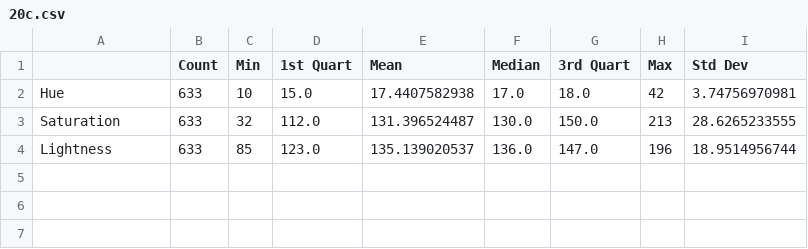
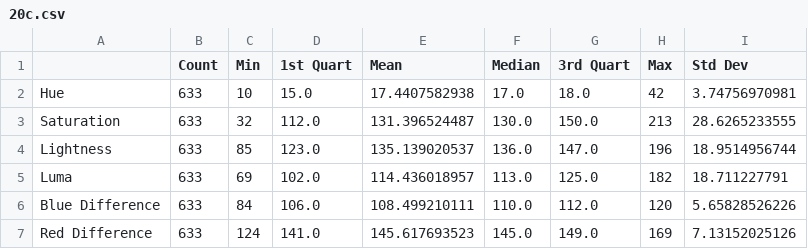
Before and after one commit to ant3017/euro-coin-classifier, a CSV file: reports/20c.csv, drawn as a sheet.

```diff
--- a/reports/20c.csv
+++ b/reports/20c.csv
@@ -4 +4,4 @@ Saturation,633,32,112.0,131.396524487,130.0,150.0,213,28.6265233555
 Lightness,633,85,123.0,135.139020537,136.0,147.0,196,18.9514956744
+Luma,633,69,102.0,114.436018957,113.0,125.0,182,18.711227791
+Blue Difference,633,84,106.0,108.499210111,110.0,112.0,120,5.65828526226
+Red Difference,633,124,141.0,145.617693523,145.0,149.0,169,7.13152025126
```
Also changed, not shown: reports/1e.csv, reports/2e.csv, 7 other files.
